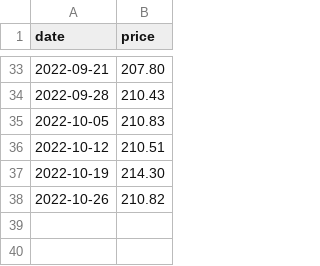
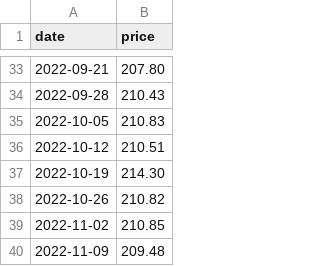
Before and after one commit to ruimgbarros/precos-api, a CSV file: prices_total.csv, drawn as a sheet; only a part is shown, gaps mark what is left out.

Commit message:
Update prices_total.csv

```diff
--- a/prices_total.csv
+++ b/prices_total.csv
@@ -38 +38,3 @@ date,price
 2022-10-26,210.82
+2022-11-02,210.85
+2022-11-09,209.48
```
